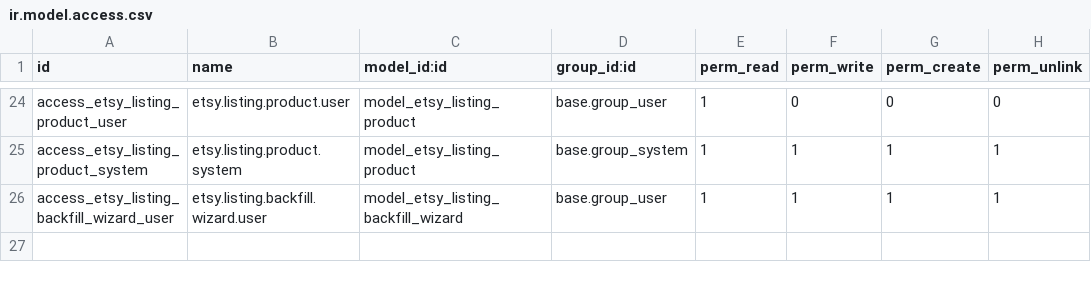
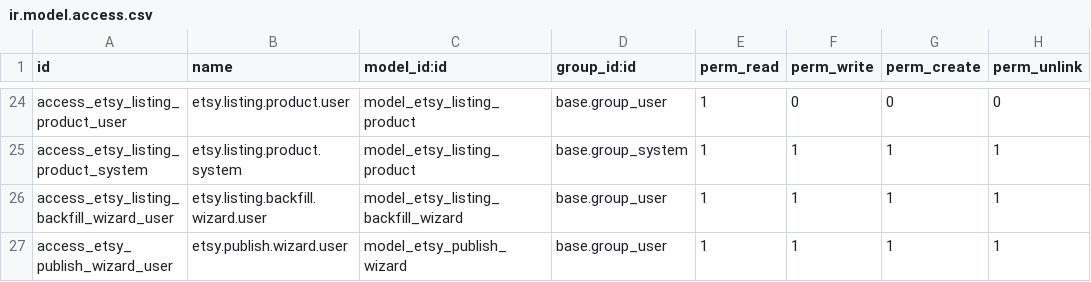
Before and after one commit to baoha-erptek/odoo, a CSV file: custom_addons/etsy_integration/security/ir.model.access.csv, drawn as a sheet; only a part is shown, gaps mark what is left out; the diff names each change by its address in the sheet, - before the commit and + after, or states it on an @@ line.

Commit message:
[etsy_integration] feat(P-PUB-PUBLISH): wizard + run() orchestrator + publish() PATCH
Spec 011 P-PUB-PUBLISH. Completes sub-phase 3d (Etsy outbound publish) at
the operational level — owner can run the publish wizard from the Odoo
Action menu against the jahandmadeart pilot.

EtsyListingPublisher additions (services/etsy_listing_publisher.py):
- publish(listing_id, shop) → PATCH /listings/{id} with {'state':'active'}
- run(tmpl, shop) orchestrator:
    1. resolve listing_id from existing product.channel.status.external_ref
       (skip create_draft on resume)
    2. create_draft if no external_ref
    3. upload_images (no-op when no image_1920 per P-PUB-IMAGES option B)
    4. push_inventory (entire-array PUT per P-PUB-INVENTORY)
    5. publish (PATCH state='active')
    6. status.state='published', last_sync_error=False on success
    On any raise: status.state='error', last_sync_error truncated 4000 chars.

All template-attribute reads wrapped in .sudo() — the wizard's FR-017 gate
proves BA membership upstream; BA group may not include stock-read perm
needed for product.product.qty_available.

New wizard wizards/etsy_publish_wizard.py:
- product_tmpl_id Many2one + shop_id Many2one
- _check_ba_or_raise() FR-017 24th confirmation; gates both actions
- action_run_publish() → full publisher.run() chain
- action_run_inventory_only() → resolves listing_id from
  product.channel.status.external_ref and calls push_inventory

Wizard form view + 1 ACL row (transient, base.group_user — method-level
FR-017 is the auth boundary).

Tests: 6 Phase-2 with mocked EtsyApiClient — wizard transient flag;
non-BA AccessError on both actions; full chain end-to-end produces
status='published' with external_ref; resume skips create_draft when
external_ref present; full chain via wizard updates status.

Deferred:
- T027 product.template "Publish to Etsy" form button (R-HUB-PUB-1 UX
  polish; wizard works via Action menu for now)
- T030 E2E smoke on JaHandmadeArt (owner-scheduled pilot window)
- 404-on-resume external_ref reset path (follow-up when first defect
  surfaces; orchestrator currently re-uses stored external_ref or fails
  downstream on the PATCH/PUT)

Review skipped per playbook small-slice exception (orchestrator is
wiring; FR-017 + sudo patterns identical to prior wizards).

Manifest: etsy_integration 19.0.2.10.0 → 19.0.2.11.0.

```diff
--- a/custom_addons/etsy_integration/security/ir.model.access.csv
+++ b/custom_addons/etsy_integration/security/ir.model.access.csv
+row 27: access_etsy_publish_wizard_user | etsy.publish.wizard.user | model_etsy_publish_wizard | base.group_user | 1 | 1 | 1 | 1
```
Also changed, not shown: 9 other files.
